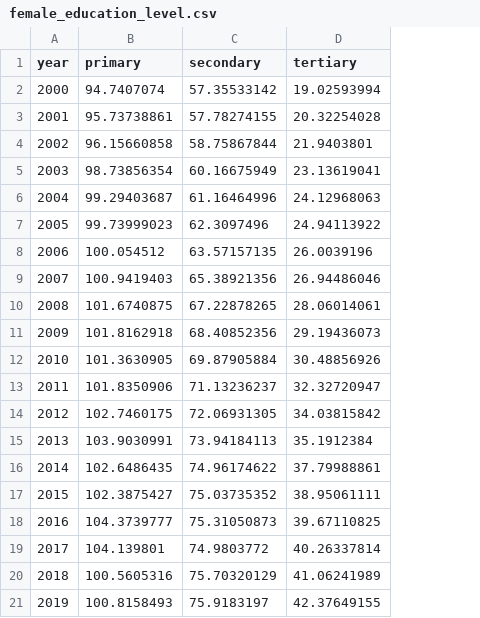
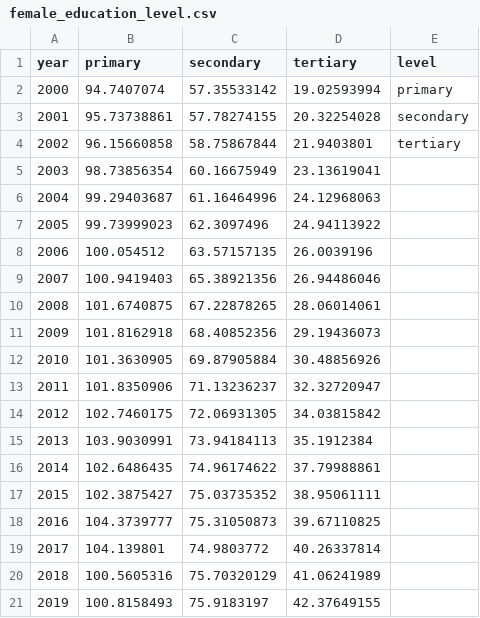
Before and after one commit to manshikarj/manshikarj.github.io, a CSV file: female_education_level.csv, drawn as a sheet; the diff names each change by its address in the sheet, - before the commit and + after, or states it on an @@ line.

Commit message:
Update female_education_level.csv

```diff
--- a/female_education_level.csv
+++ b/female_education_level.csv
+column E (level), rows 2-4: primary | secondary | tertiary
```
